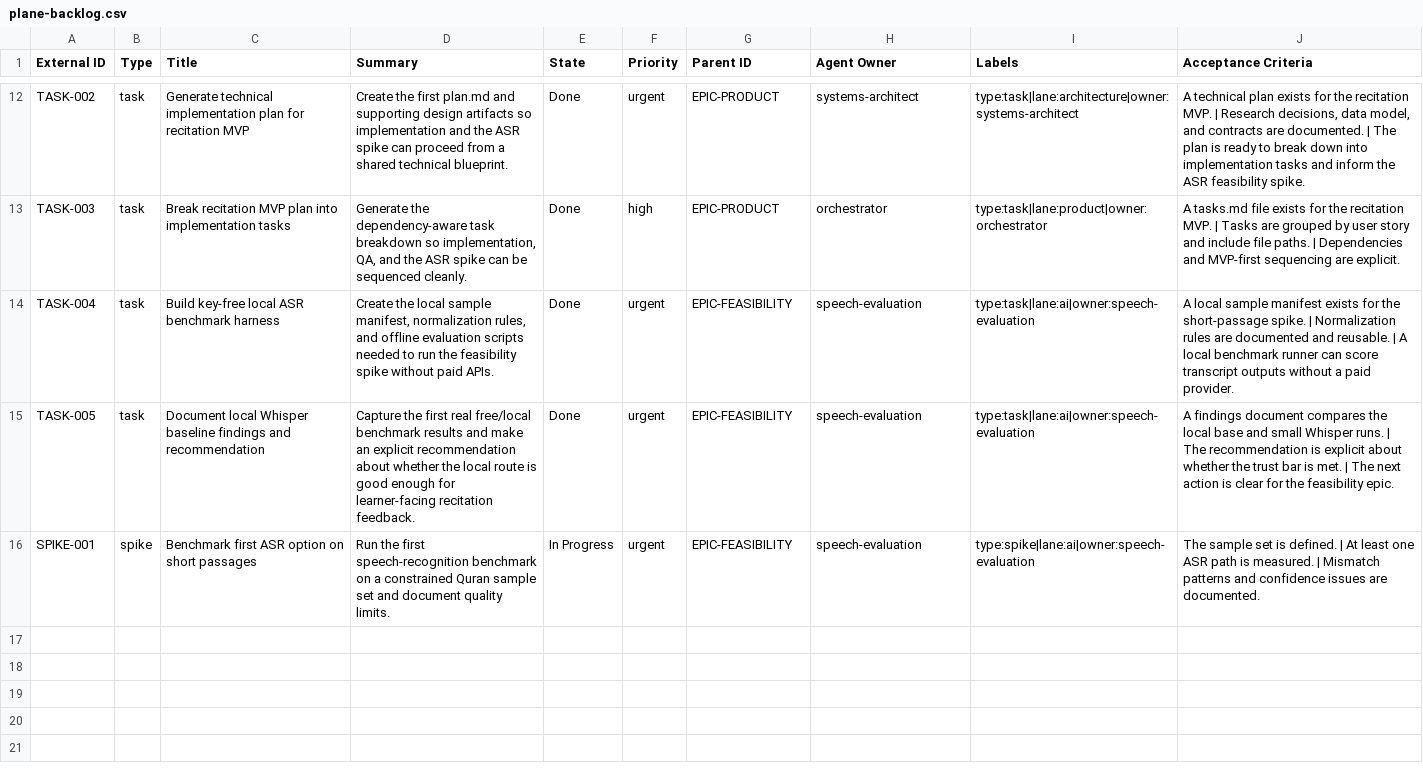
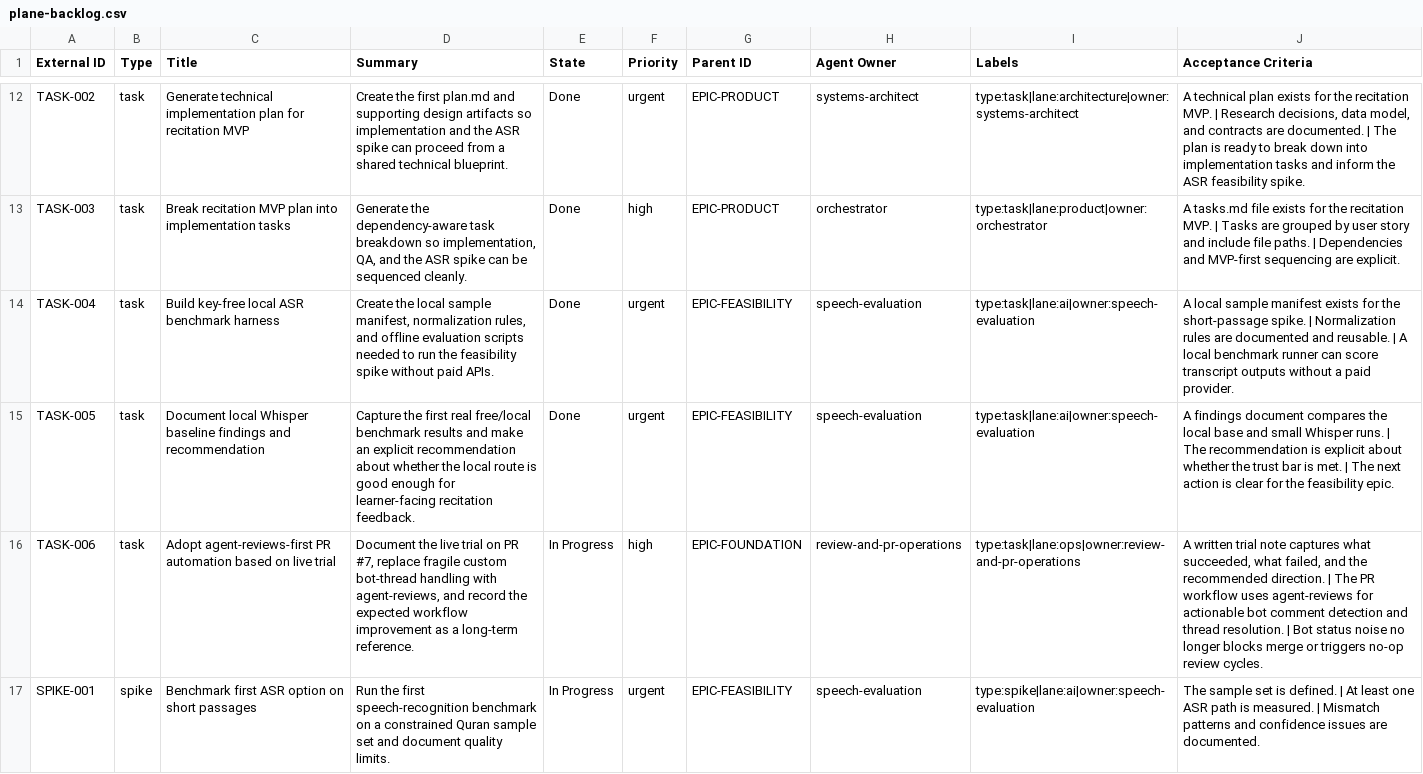
Before and after one commit to Hany-R-Mahmoud/wazaker, a CSV file: docs/product/plane-backlog.csv, drawn as a sheet; only a part is shown, gaps mark what is left out; the diff names each change by its address in the sheet, - before the commit and + after, or states it on an @@ line.

Commit message:
fix: adopt agent-reviews-first pr workflow

```diff
--- a/docs/product/plane-backlog.csv
+++ b/docs/product/plane-backlog.csv
+row 16: TASK-006 | task | Adopt agent-reviews-first PR automation based on live trial | Document the live trial on PR #7, replace fragile custom bot-thread handling with agent-reviews, and record the expected workflow improvement as a long-term reference. | In Progress | high | EPIC-FOUNDATION | review-and-pr-operations | type:task|lane:ops|owner:review-and-pr-operations | A written trial note captures what succeeded, what failed, and the recommended direction. | The PR workflow uses agent-reviews for actionable bot comment detection and thread resolution. | Bot status noise no longer blocks merge or triggers no-op review cycles.
```
Also changed, not shown: 11 other files.
